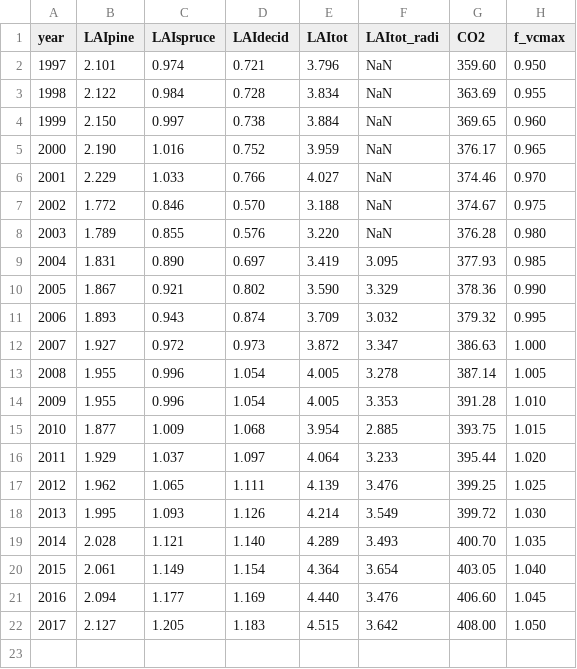
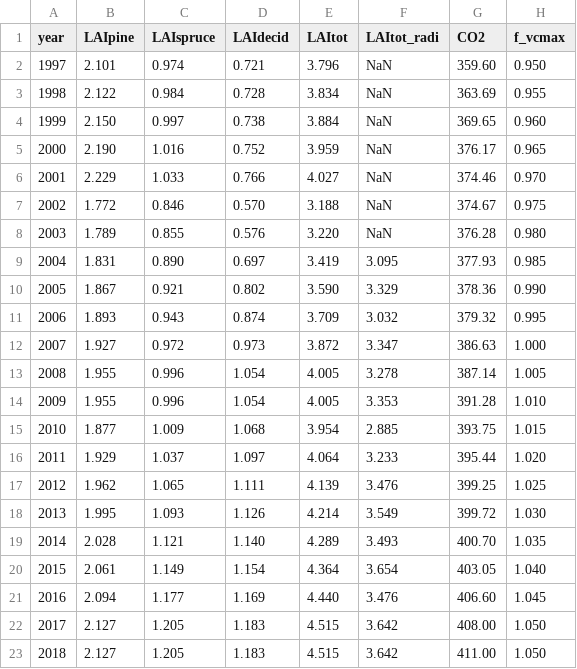
Before and after one commit to LukeEcomod/pyAPES_VESBO, a CSV file: forcing/Hyytiala/Hyde_LAI_annual.csv, drawn as a sheet; the diff names each change by its address in the sheet, - before the commit and + after, or states it on an @@ line.

Commit message:
scenarios + data-analysis

```diff
--- a/forcing/Hyytiala/Hyde_LAI_annual.csv
+++ b/forcing/Hyytiala/Hyde_LAI_annual.csv
+row 23: 2018 | 2.127 | 1.205 | 1.183 | 4.515 | 3.642 | 411.00 | 1.050
```
Also changed, not shown: 10 other files.
